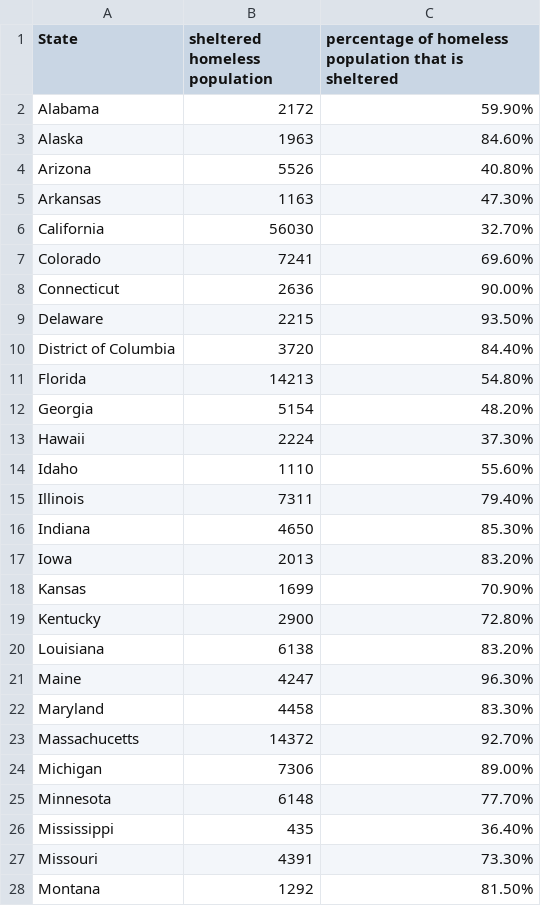
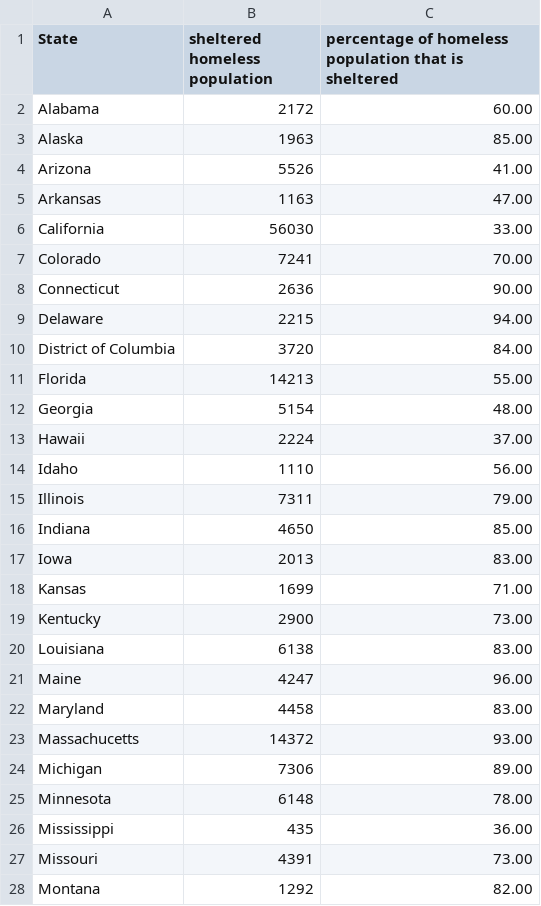
Before and after one commit to JamieKawaguchi/Homelessness-Group-Project, a CSV file: Sheltered Homeless Population.csv, drawn as a sheet; only a part is shown; the diff covers the shown part only.

Commit message:
Adding jupyter notebook files modified with stats and visualizations. Also making edits to Sheltered Homeless Population.csv file

```diff
--- a/Sheltered Homeless Population.csv
+++ b/Sheltered Homeless Population.csv
@@ -2,27 +2,27 @@
-Alabama,2172,59.90%
-Alaska,1963,84.60%
-Arizona,5526,40.80%
-Arkansas,1163,47.30%
-California,56030,32.70%
-Colorado,7241,69.60%
-Connecticut,2636,90.00%
-Delaware,2215,93.50%
-District of Columbia,3720,84.40%
-Florida,14213,54.80%
-Georgia,5154,48.20%
-Hawaii,2224,37.30%
-Idaho,1110,55.60%
-Illinois,7311,79.40%
-Indiana,4650,85.30%
-Iowa,2013,83.20%
-Kansas,1699,70.90%
-Kentucky,2900,72.80%
-Louisiana,6138,83.20%
-Maine,4247,96.30%
-Maryland,4458,83.30%
-Massachucetts,14372,92.70%
-Michigan,7306,89.00%
-Minnesota,6148,77.70%
-Mississippi,435,36.40%
-Missouri,4391,73.30%
-Montana,1292,81.50%
+Alabama,2172,60.00,
+Alaska,1963,85.00,
+Arizona,5526,41.00,
+Arkansas,1163,47.00,
+California,56030,33.00,
+Colorado,7241,70.00,
+Connecticut,2636,90.00,
+Delaware,2215,94.00,
+District of Columbia,3720,84.00,
+Florida,14213,55.00,
+Georgia,5154,48.00,
+Hawaii,2224,37.00,
+Idaho,1110,56.00,
+Illinois,7311,79.00,
+Indiana,4650,85.00,
+Iowa,2013,83.00,
+Kansas,1699,71.00,
+Kentucky,2900,73.00,
+Louisiana,6138,83.00,
+Maine,4247,96.00,
+Maryland,4458,83.00,
+Massachucetts,14372,93.00,
+Michigan,7306,89.00,
+Minnesota,6148,78.00,
+Mississippi,435,36.00,
+Missouri,4391,73.00,
+Montana,1292,82.00,
```
Also changed, not shown: 24 edited cells elsewhere in this file, 3 other files.
